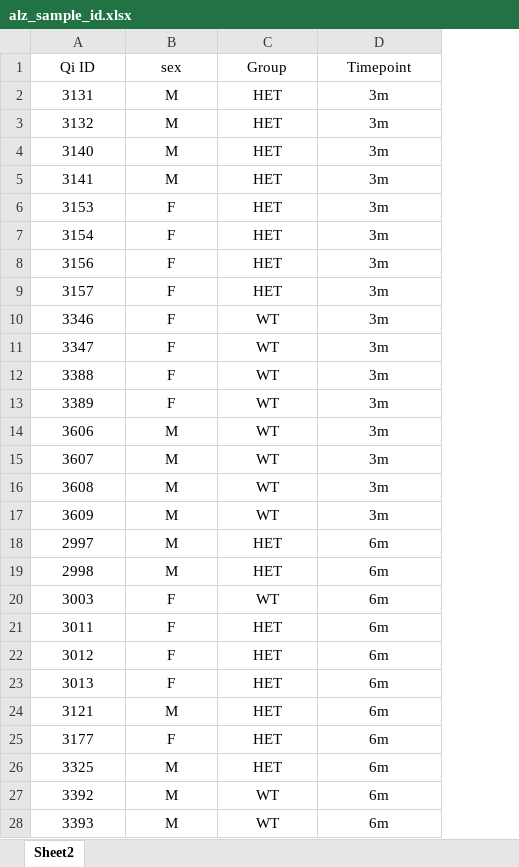
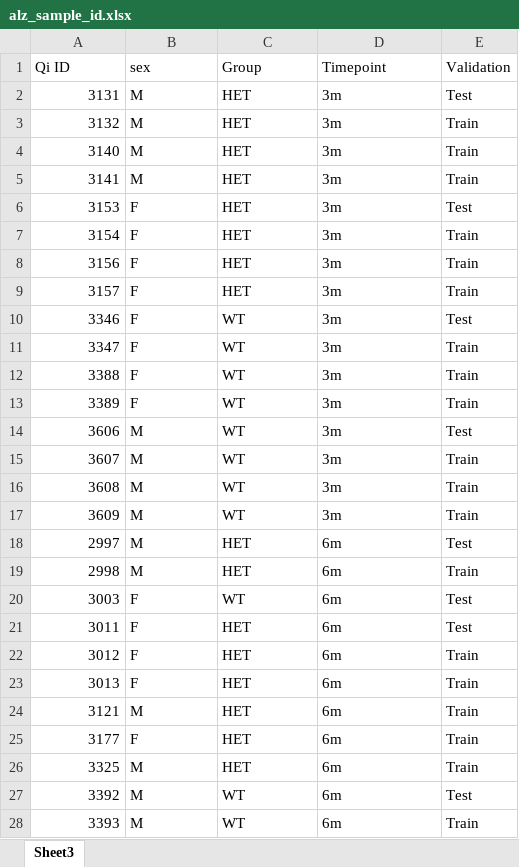
Before and after one commit to Kalamojo/temporary-trvae-clone, an Excel workbook: data/alzPro/alz_sample_id.xlsx, sheet Sheet3, drawn as a sheet; only a part is shown; values as stored, in another font and other column widths than the file's, no borders; the diff covers the shown part only; the diff names each change by its address in the sheet, - before the commit and + after, or states it on an @@ line.

```diff
--- a/data/alzPro/alz_sample_id.xlsx (sheet Sheet3)
+++ b/data/alzPro/alz_sample_id.xlsx (sheet Sheet3)
-sheet tab: Sheet2
+sheet tab: Sheet3
+column E (Validation), rows 2-28: Test | Train | Train | Train | Test | Train | Train | Train | Test | Train | Train | Train | Test | Train | Train | Train | Test | Train | Test | Test | Train | Train | Train | Train | Train | Test | Train
-A1:D1 alignment: center
+A1:D1 alignment: left
-A2:A28 alignment: center
+A2:A28 alignment: right
-B2:D28 alignment: center
+B2:D28 alignment: left
```
Also changed, not shown: cell formats elsewhere in this sheet, 48 other files.
